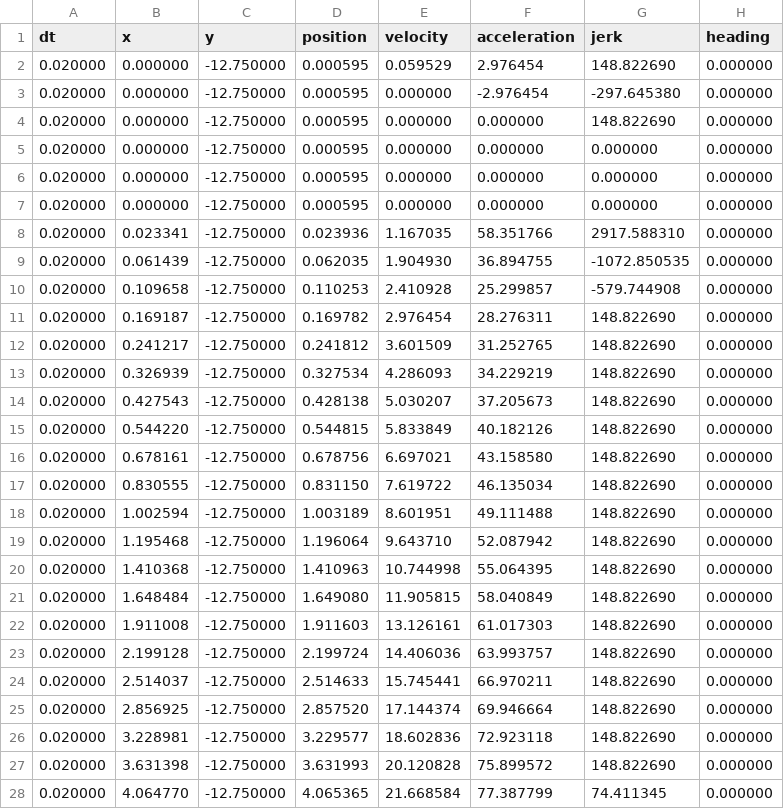
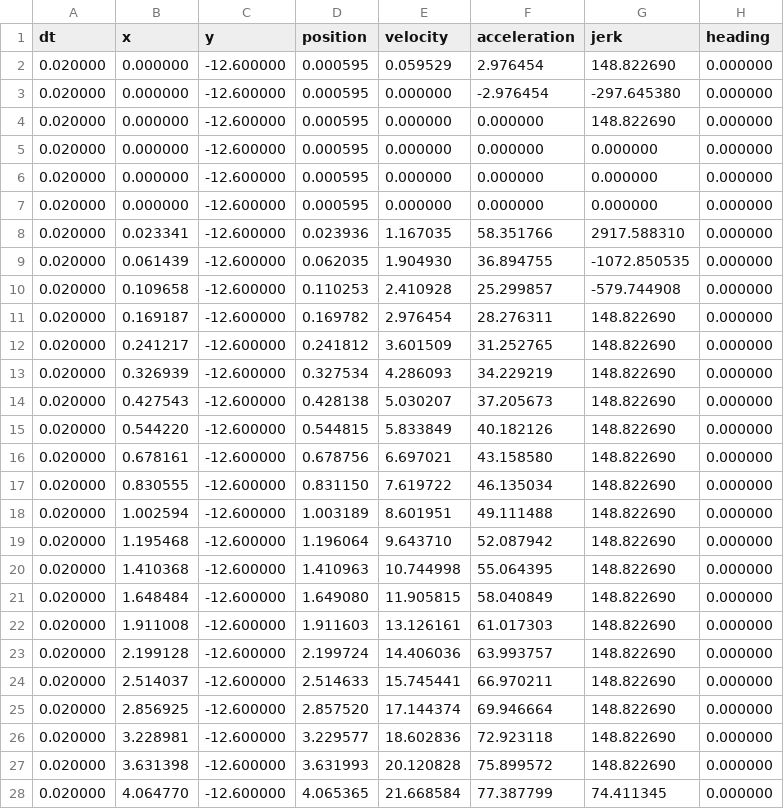
Before and after one commit to frc4669/G4669robot2019, a CSV file: G4669robot2019/src/main/deploy/paths/Drive 5FT.right.pf1.csv, drawn as a sheet; only a part is shown; the diff covers the shown part only.

```diff
--- a/G4669robot2019/src/main/deploy/paths/Drive 5FT.right.pf1.csv
+++ b/G4669robot2019/src/main/deploy/paths/Drive 5FT.right.pf1.csv
@@ -1,28 +1,28 @@
 dt,x,y,position,velocity,acceleration,jerk,heading
-0.020000,0.000000,-12.750000,0.000595,0.059529,2.976454,148.822690,0.000000
-0.020000,0.000000,-12.750000,0.000595,0.000000,-2.976454,-297.645380,0.000000
-0.020000,0.000000,-12.750000,0.000595,0.000000,0.000000,148.822690,0.000000
-0.020000,0.000000,-12.750000,0.000595,0.000000,0.000000,0.000000,0.000000
-0.020000,0.000000,-12.750000,0.000595,0.000000,0.000000,0.000000,0.000000
-0.020000,0.000000,-12.750000,0.000595,0.000000,0.000000,0.000000,0.000000
-0.020000,0.023341,-12.750000,0.023936,1.167035,58.351766,2917.588310,0.000000
-0.020000,0.061439,-12.750000,0.062035,1.904930,36.894755,-1072.850535,0.000000
-0.020000,0.109658,-12.750000,0.110253,2.410928,25.299857,-579.744908,0.000000
-0.020000,0.169187,-12.750000,0.169782,2.976454,28.276311,148.822690,0.000000
-0.020000,0.241217,-12.750000,0.241812,3.601509,31.252765,148.822690,0.000000
-0.020000,0.326939,-12.750000,0.327534,4.286093,34.229219,148.822690,0.000000
-0.020000,0.427543,-12.750000,0.428138,5.030207,37.205673,148.822690,0.000000
-0.020000,0.544220,-12.750000,0.544815,5.833849,40.182126,148.822690,0.000000
-0.020000,0.678161,-12.750000,0.678756,6.697021,43.158580,148.822690,0.000000
-0.020000,0.830555,-12.750000,0.831150,7.619722,46.135034,148.822690,0.000000
-0.020000,1.002594,-12.750000,1.003189,8.601951,49.111488,148.822690,0.000000
-0.020000,1.195468,-12.750000,1.196064,9.643710,52.087942,148.822690,0.000000
-0.020000,1.410368,-12.750000,1.410963,10.744998,55.064395,148.822690,0.000000
-0.020000,1.648484,-12.750000,1.649080,11.905815,58.040849,148.822690,0.000000
-0.020000,1.911008,-12.750000,1.911603,13.126161,61.017303,148.822690,0.000000
-0.020000,2.199128,-12.750000,2.199724,14.406036,63.993757,148.822690,0.000000
-0.020000,2.514037,-12.750000,2.514633,15.745441,66.970211,148.822690,0.000000
-0.020000,2.856925,-12.750000,2.857520,17.144374,69.946664,148.822690,0.000000
-0.020000,3.228981,-12.750000,3.229577,18.602836,72.923118,148.822690,0.000000
-0.020000,3.631398,-12.750000,3.631993,20.120828,75.899572,148.822690,0.000000
-0.020000,4.064770,-12.750000,4.065365,21.668584,77.387799,74.411345,0.000000
+0.020000,0.000000,-12.600000,0.000595,0.059529,2.976454,148.822690,0.000000
+0.020000,0.000000,-12.600000,0.000595,0.000000,-2.976454,-297.645380,0.000000
+0.020000,0.000000,-12.600000,0.000595,0.000000,0.000000,148.822690,0.000000
+0.020000,0.000000,-12.600000,0.000595,0.000000,0.000000,0.000000,0.000000
+0.020000,0.000000,-12.600000,0.000595,0.000000,0.000000,0.000000,0.000000
+0.020000,0.000000,-12.600000,0.000595,0.000000,0.000000,0.000000,0.000000
+0.020000,0.023341,-12.600000,0.023936,1.167035,58.351766,2917.588310,0.000000
+0.020000,0.061439,-12.600000,0.062035,1.904930,36.894755,-1072.850535,0.000000
+0.020000,0.109658,-12.600000,0.110253,2.410928,25.299857,-579.744908,0.000000
+0.020000,0.169187,-12.600000,0.169782,2.976454,28.276311,148.822690,0.000000
+0.020000,0.241217,-12.600000,0.241812,3.601509,31.252765,148.822690,0.000000
+0.020000,0.326939,-12.600000,0.327534,4.286093,34.229219,148.822690,0.000000
+0.020000,0.427543,-12.600000,0.428138,5.030207,37.205673,148.822690,0.000000
+0.020000,0.544220,-12.600000,0.544815,5.833849,40.182126,148.822690,0.000000
+0.020000,0.678161,-12.600000,0.678756,6.697021,43.158580,148.822690,0.000000
+0.020000,0.830555,-12.600000,0.831150,7.619722,46.135034,148.822690,0.000000
+0.020000,1.002594,-12.600000,1.003189,8.601951,49.111488,148.822690,0.000000
+0.020000,1.195468,-12.600000,1.196064,9.643710,52.087942,148.822690,0.000000
+0.020000,1.410368,-12.600000,1.410963,10.744998,55.064395,148.822690,0.000000
+0.020000,1.648484,-12.600000,1.649080,11.905815,58.040849,148.822690,0.000000
+0.020000,1.911008,-12.600000,1.911603,13.126161,61.017303,148.822690,0.000000
+0.020000,2.199128,-12.600000,2.199724,14.406036,63.993757,148.822690,0.000000
+0.020000,2.514037,-12.600000,2.514633,15.745441,66.970211,148.822690,0.000000
+0.020000,2.856925,-12.600000,2.857520,17.144374,69.946664,148.822690,0.000000
+0.020000,3.228981,-12.600000,3.229577,18.602836,72.923118,148.822690,0.000000
+0.020000,3.631398,-12.600000,3.631993,20.120828,75.899572,148.822690,0.000000
+0.020000,4.064770,-12.600000,4.065365,21.668584,77.387799,74.411345,0.000000
```
Also changed, not shown: 91 edited cells elsewhere in this file, G4669robot2019/src/main/deploy/paths/Drive 5FT.left.pf1.csv, 43 other files.
